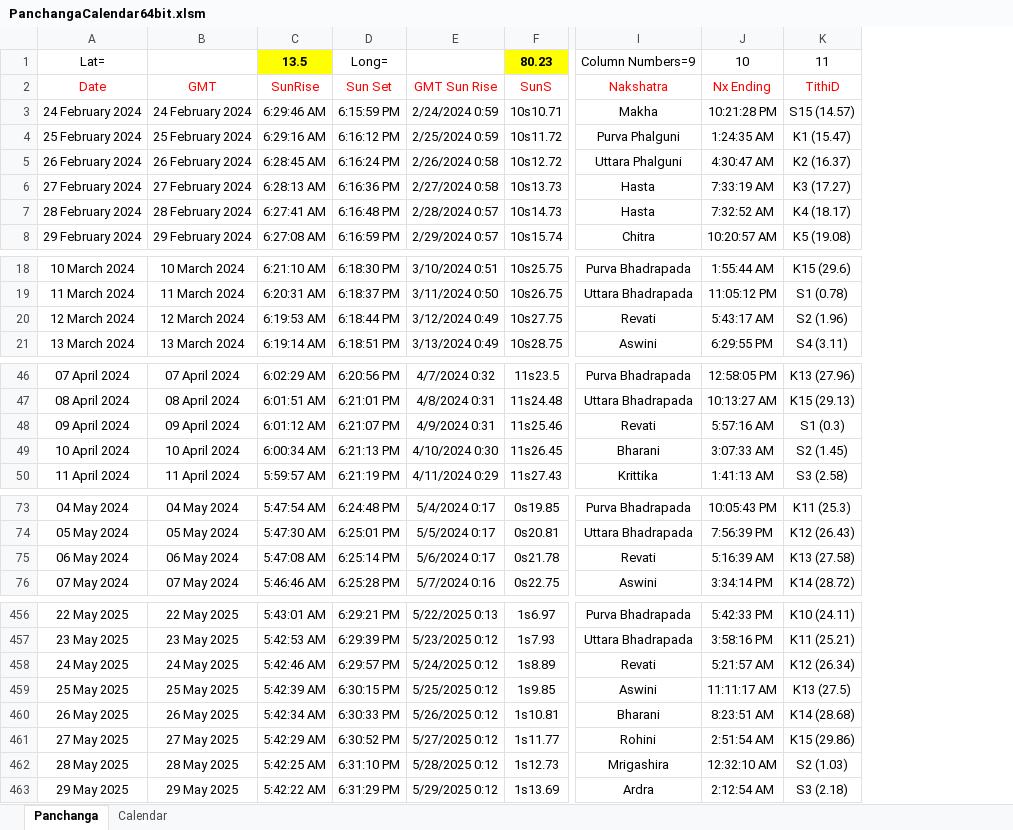
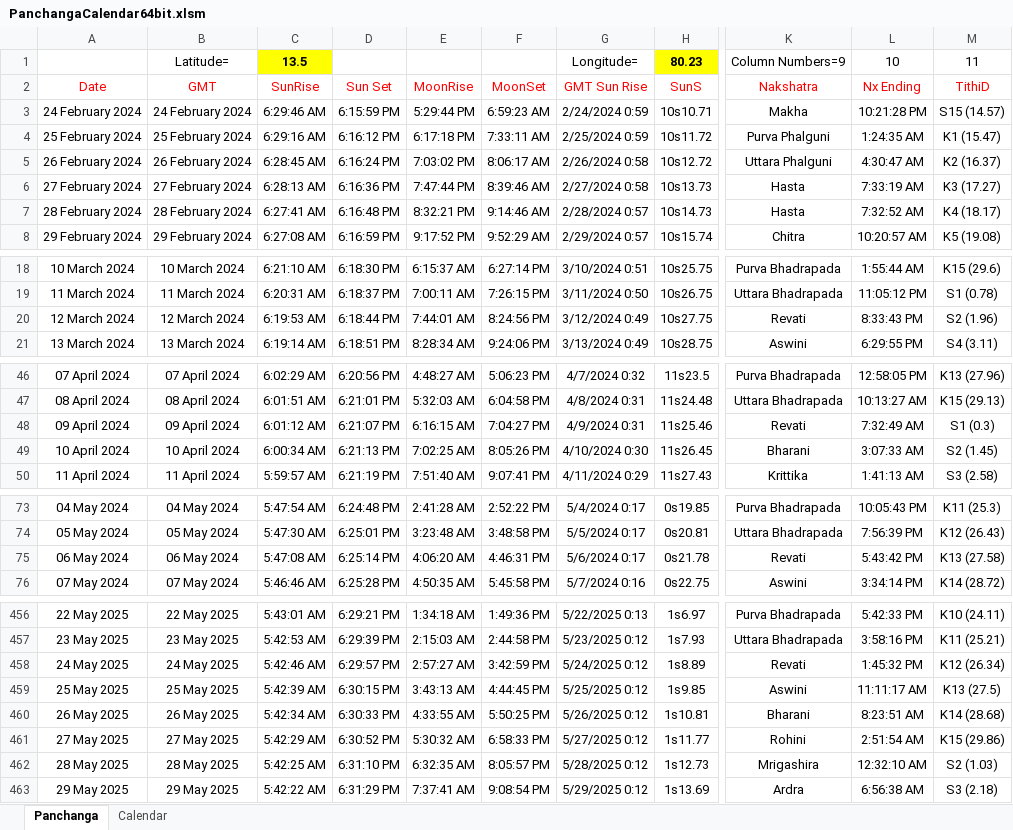
Before and after one commit to SanjayPrabhakaran/JyotishCalc, an Excel workbook: PanchangaCalendar64bit.xlsm, sheet Panchanga, drawn as a sheet; only a part is shown, gaps mark what is left out; values as stored, in another font and other column widths than the file's, no borders; table styles not drawn; addresses are those after the commit; the diff covers the shown part only; the diff names each change by its address in the sheet, - before the commit and + after, or states it on an @@ line.

Commit message:
MoonRise and Set Function added

```diff
--- a/PanchangaCalendar64bit.xlsm (sheet Panchanga)
+++ b/PanchangaCalendar64bit.xlsm (sheet Panchanga)
+column E, rows 2-8: MoonRise | 5:29:44 PM | 6:17:18 PM | 7:03:02 PM | 7:47:44 PM | 8:32:21 PM | 9:17:52 PM; rows 18-21: 6:15:37 AM | 7:00:11 AM | 7:44:01 AM | 8:28:34 AM; rows 46-50: 4:48:27 AM | 5:32:03 AM | 6:16:15 AM | 7:02:25 AM | 7:51:40 AM; rows 73-76: 2:41:28 AM | 3:23:48 AM | 4:06:20 AM | 4:50:35 AM; rows 456-463: 1:34:18 AM | 2:15:03 AM | 2:57:27 AM | 3:43:13 AM | 4:33:55 AM | 5:30:32 AM | 6:32:35 AM | 7:37:41 AM
+column F, rows 2-8: MoonSet | 6:59:23 AM | 7:33:11 AM | 8:06:17 AM | 8:39:46 AM | 9:14:46 AM | 9:52:29 AM; rows 18-21: 6:27:14 PM | 7:26:15 PM | 8:24:56 PM | 9:24:06 PM; rows 46-50: 5:06:23 PM | 6:04:58 PM | 7:04:27 PM | 8:05:26 PM | 9:07:41 PM; rows 73-76: 2:52:22 PM | 3:48:58 PM | 4:46:31 PM | 5:45:58 PM; rows 456-463: 1:49:36 PM | 2:44:58 PM | 3:42:59 PM | 4:44:45 PM | 5:50:25 PM | 6:58:33 PM | 8:05:57 PM | 9:08:54 PM
-A1: Lat=
+A1: (empty)
-B1: (empty)
+B1: Latitude=
-D1: Long=
+D1: (empty)
-G1: (empty)
+G1: Longitude=
-L20: 5:43:17 AM
+L20: 8:33:43 PM
-L48: 5:57:16 AM
+L48: 7:32:49 AM
-L75: 5:16:39 AM
+L75: 5:43:42 PM
-L458: 5:21:57 AM
+L458: 1:45:32 PM
-L463: 2:12:54 AM
+L463: 6:56:38 AM
```
Also changed, not shown: 13 edited cells elsewhere in this sheet, sheet Calendar, formulas that keep their value, Jyotish Calc 64 Bit Ver 3.0.xlsm.
